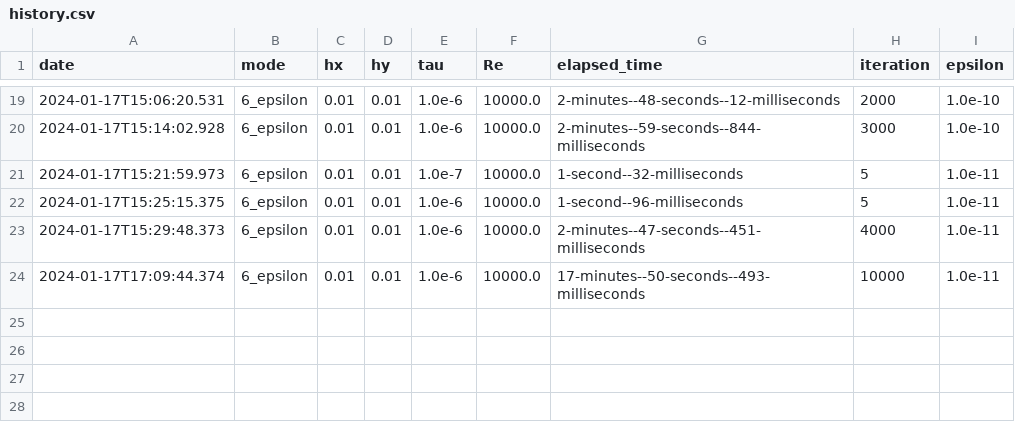
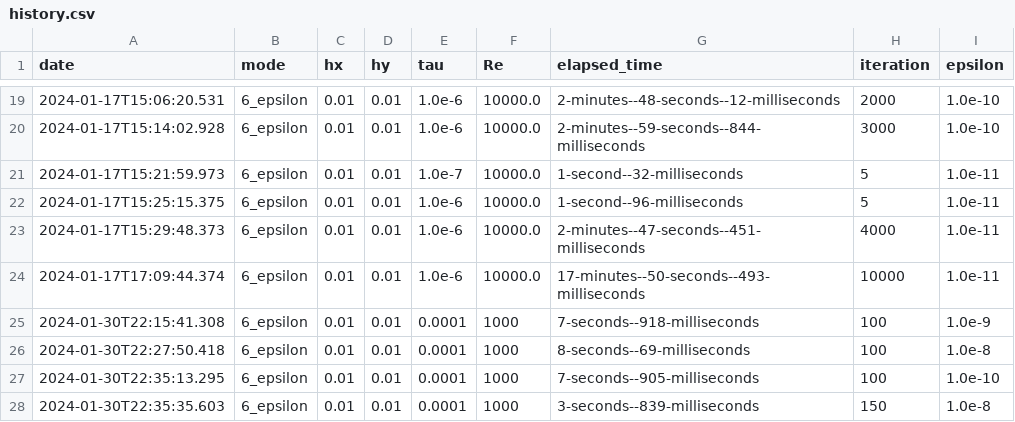
Before and after one commit to payakorn/CD, a CSV file: history.csv, drawn as a sheet; only a part is shown, gaps mark what is left out; the diff names each change by its address in the sheet, - before the commit and + after, or states it on an @@ line.

```diff
--- a/history.csv
+++ b/history.csv
+row 25: 2024-01-30T22:15:41.308 | 6_epsilon | 0.01 | 0.01 | 0.0001 | 1000 | 7-seconds--918-milliseconds | 100 | 1.0e-9
+row 26: 2024-01-30T22:27:50.418 | 6_epsilon | 0.01 | 0.01 | 0.0001 | 1000 | 8-seconds--69-milliseconds | 100 | 1.0e-8
+row 27: 2024-01-30T22:35:13.295 | 6_epsilon | 0.01 | 0.01 | 0.0001 | 1000 | 7-seconds--905-milliseconds | 100 | 1.0e-10
+row 28: 2024-01-30T22:35:35.603 | 6_epsilon | 0.01 | 0.01 | 0.0001 | 1000 | 3-seconds--839-milliseconds | 150 | 1.0e-8
```
Also changed, not shown: 2 other files.
